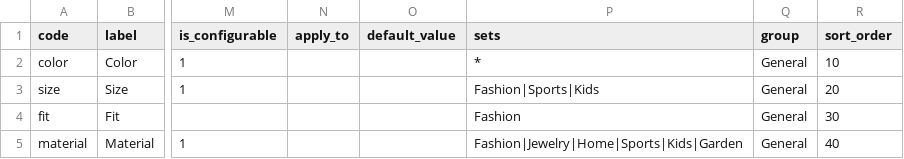
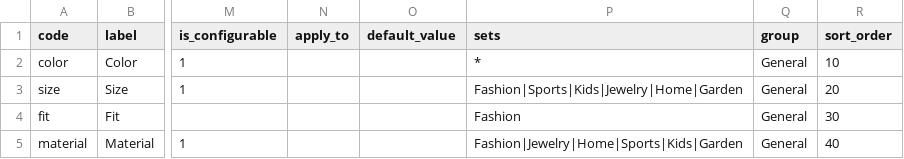
Before and after one commit to MahoCommerce/maho-sample-data, a CSV file: packs/_shared/attributes.csv, drawn as a sheet; only a part is shown, gaps mark what is left out; the diff names each change by its address in the sheet, - before the commit and + after, or states it on an @@ line.

```diff
--- a/packs/_shared/attributes.csv
+++ b/packs/_shared/attributes.csv
-P3 (sets): Fashion|Sports|Kids
+P3 (sets): Fashion|Sports|Kids|Jewelry|Home|Garden
```
Also changed, not shown: packs/_shared/attribute_options.csv, packs/garden/products.csv, 3 other files.
